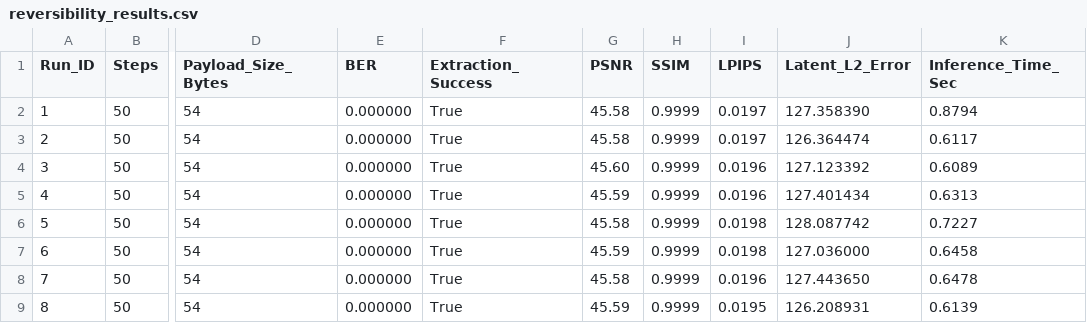
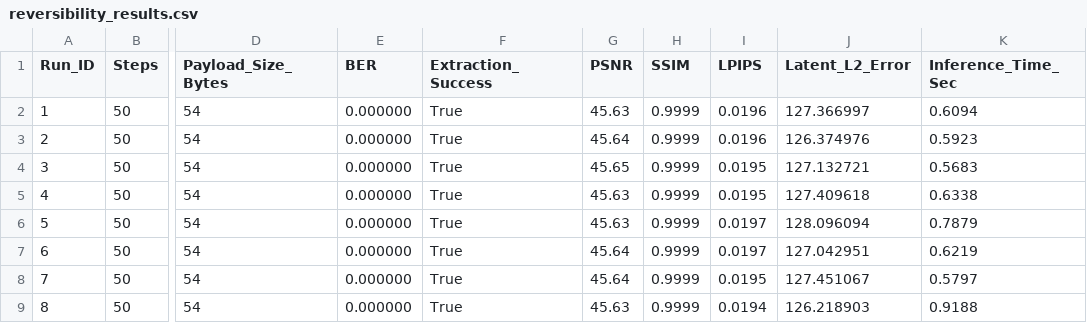
Before and after one commit to Siddhantbht02/Mr.India, a CSV file: output/benchmarks/reversibility_results.csv, drawn as a sheet; only a part is shown, gaps mark what is left out; the diff covers the shown part only; the diff names each change by its address in the sheet, - before the commit and + after, or states it on an @@ line.

Commit message:
feat: align benchmarks, ablation scripts, and paper source with research paper publication

```diff
--- a/output/benchmarks/reversibility_results.csv
+++ b/output/benchmarks/reversibility_results.csv
-G2 (PSNR): 45.58
+G2 (PSNR): 45.63
-I2:I3 (LPIPS): 0.0197
+I2:I3 (LPIPS): 0.0196
-J2 (Latent_L2_Error): 127.358390
+J2 (Latent_L2_Error): 127.366997
-K2 (Inference_Time_Sec): 0.8794
+K2 (Inference_Time_Sec): 0.6094
-G3 (PSNR): 45.58
+G3 (PSNR): 45.64
-J3 (Latent_L2_Error): 126.364474
+J3 (Latent_L2_Error): 126.374976
-K3 (Inference_Time_Sec): 0.6117
+K3 (Inference_Time_Sec): 0.5923
-G4 (PSNR): 45.60
+G4 (PSNR): 45.65
-I4:I5 (LPIPS): 0.0196
+I4:I5 (LPIPS): 0.0195
-J4 (Latent_L2_Error): 127.123392
+J4 (Latent_L2_Error): 127.132721
-K4 (Inference_Time_Sec): 0.6089
+K4 (Inference_Time_Sec): 0.5683
-G5 (PSNR): 45.59
+G5 (PSNR): 45.63
-J5 (Latent_L2_Error): 127.401434
+J5 (Latent_L2_Error): 127.409618
-K5 (Inference_Time_Sec): 0.6313
+K5 (Inference_Time_Sec): 0.6338
-G6 (PSNR): 45.58
+G6 (PSNR): 45.63
-I6:I7 (LPIPS): 0.0198
+I6:I7 (LPIPS): 0.0197
-J6 (Latent_L2_Error): 128.087742
+J6 (Latent_L2_Error): 128.096094
-K6 (Inference_Time_Sec): 0.7227
+K6 (Inference_Time_Sec): 0.7879
-G7 (PSNR): 45.59
+G7 (PSNR): 45.64
-J7 (Latent_L2_Error): 127.036000
+J7 (Latent_L2_Error): 127.042951
-K7 (Inference_Time_Sec): 0.6458
+K7 (Inference_Time_Sec): 0.6219
-G8 (PSNR): 45.58
+G8 (PSNR): 45.64
-I8 (LPIPS): 0.0196
+I8 (LPIPS): 0.0195
-J8 (Latent_L2_Error): 127.443650
+J8 (Latent_L2_Error): 127.451067
-K8 (Inference_Time_Sec): 0.6478
+K8 (Inference_Time_Sec): 0.5797
-G9 (PSNR): 45.59
+G9 (PSNR): 45.63
-I9 (LPIPS): 0.0195
+I9 (LPIPS): 0.0194
-J9 (Latent_L2_Error): 126.208931
+J9 (Latent_L2_Error): 126.218903
-K9 (Inference_Time_Sec): 0.6139
+K9 (Inference_Time_Sec): 0.9188
```
Also changed, not shown: 52 edited cells elsewhere in this file, 15 other files.
